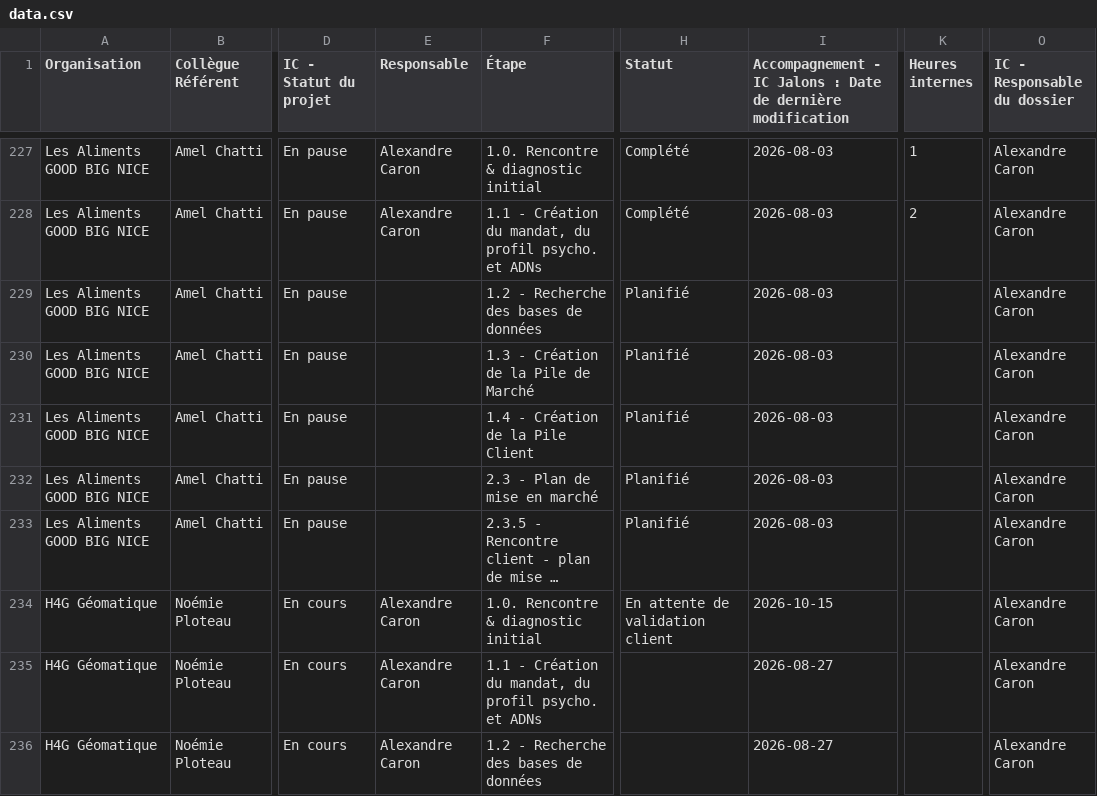
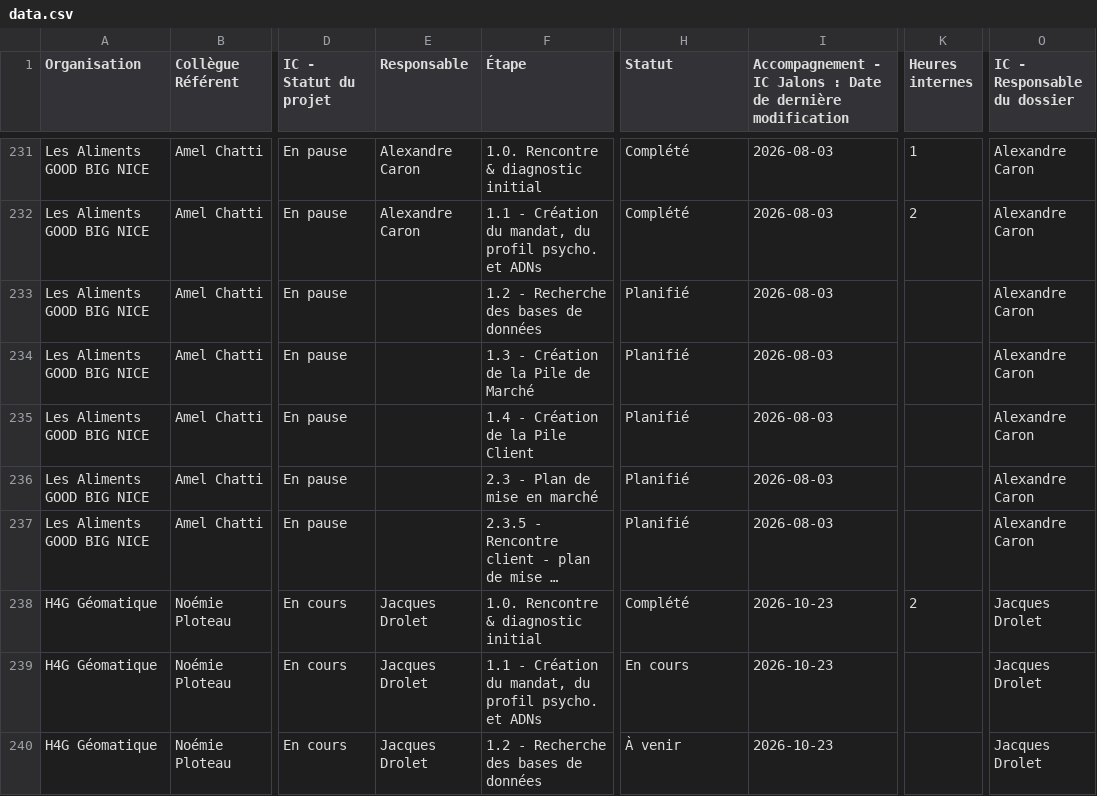
Before and after one commit to MagellanPIC/dossiers, a CSV file: data.csv, drawn as a sheet; only a part is shown, gaps mark what is left out; long unchanged cells end in …; addresses are those after the commit; the diff covers the shown part only; the diff names each change by its address in the sheet, - before the commit and + after, or states it on an @@ line.

Commit message:
Mise à jour data.csv - 2026-10-23

```diff
--- a/data.csv
+++ b/data.csv
-E238:E240 (Responsable): Alexandre Caron
+E238:E240 (Responsable): Jacques Drolet
-H238 (Statut): En attente de validation client
+H238 (Statut): Complété
-I238: 2026-10-15
+I238: 2026-10-23
-K238 (Heures internes): (empty)
+K238 (Heures internes): 2
-O238:O240 (IC - Responsable du dossier): Alexandre Caron
+O238:O240 (IC - Responsable du dossier): Jacques Drolet
-H239 (Statut): (empty)
+H239 (Statut): En cours
-I239:I240: 2026-08-27
+I239:I240: 2026-10-23
-H240 (Statut): (empty)
+H240 (Statut): À venir
```
Also changed, not shown: 5 added rows and 14 edited cells elsewhere in this file.
